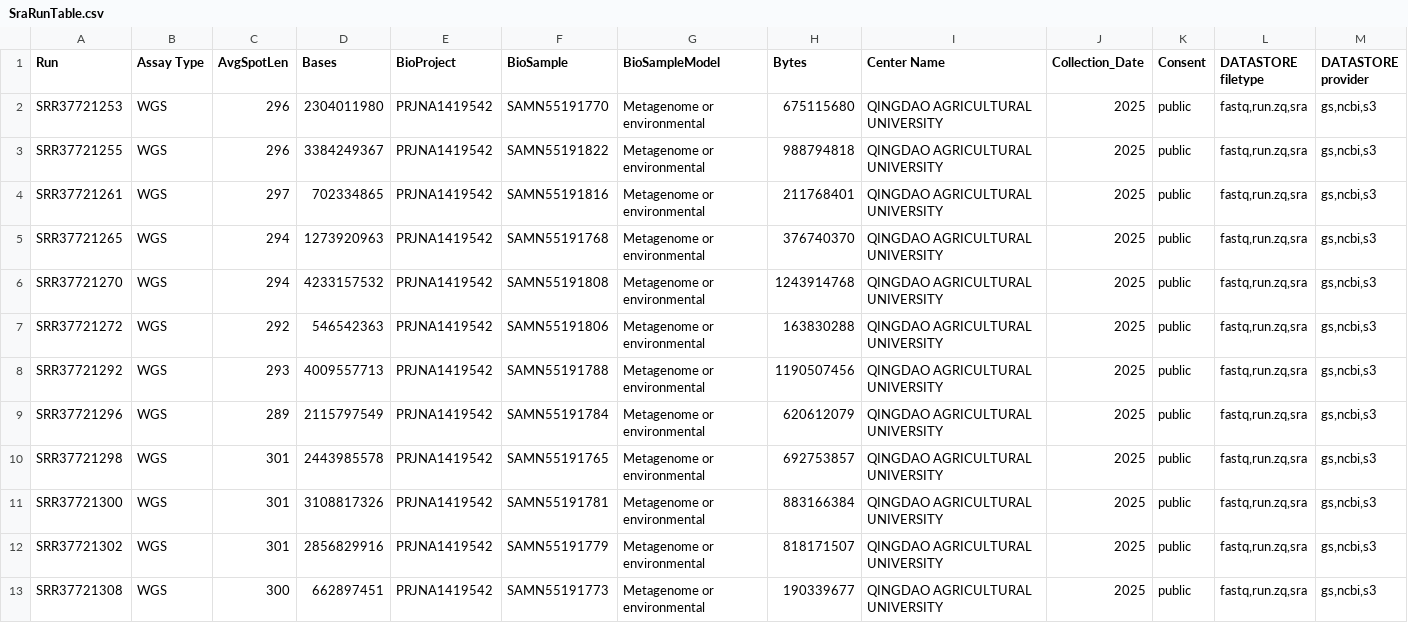
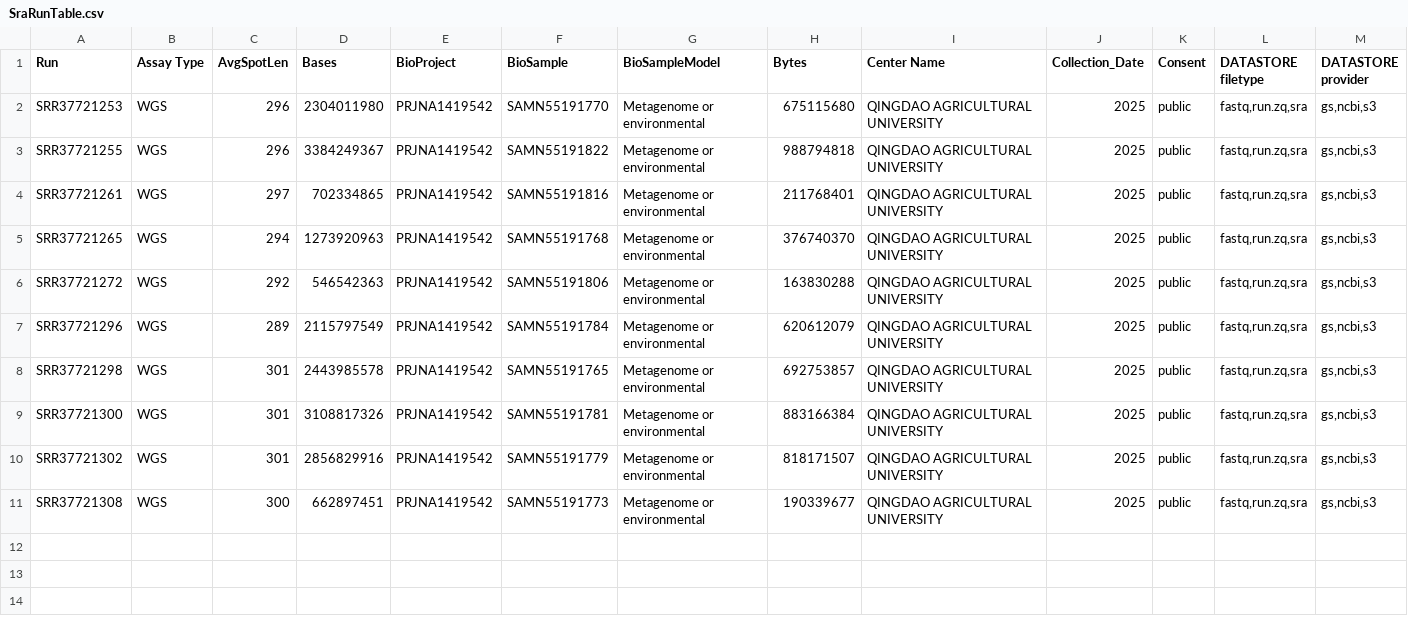
Before and after one commit to cdphillips04/SUPERCOMPUTING, a CSV file: assignments/assignment_07/data/SraRunTable.csv, drawn as a sheet; only a part is shown; rows hold the shown columns only; the diff names each change by its address in the sheet, - before the commit and + after, or states it on an @@ line.

```diff
--- a/assignments/assignment_07/data/SraRunTable.csv
+++ b/assignments/assignment_07/data/SraRunTable.csv
-row 6: SRR37721270 | WGS | 294 | 4233157532 | PRJNA1419542 | SAMN55191808 | Metagenome or environmental | 1243914768 | QINGDAO AGRICULTURAL UNIVERSITY | 2025 | public | fastq,run.zq,sra | gs,ncbi,s3
-row 8: SRR37721292 | WGS | 293 | 4009557713 | PRJNA1419542 | SAMN55191788 | Metagenome or environmental | 1190507456 | QINGDAO AGRICULTURAL UNIVERSITY | 2025 | public | fastq,run.zq,sra | gs,ncbi,s3
```
